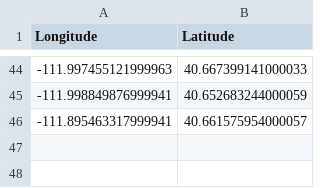
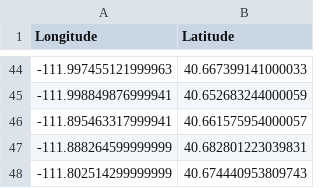
Before and after one commit to TaylorsvilleGIS/Traffic, a CSV file: traffic_probesv1.csv, drawn as a sheet; only a part is shown, gaps mark what is left out.

Commit message:
Add files via upload

```diff
--- a/traffic_probesv1.csv
+++ b/traffic_probesv1.csv
@@ -46 +46,3 @@
 -111.895463317999941,40.661575954000057
+-111.888264599999999,40.682801223039831
+-111.802514299999999,40.674440953809743
```
